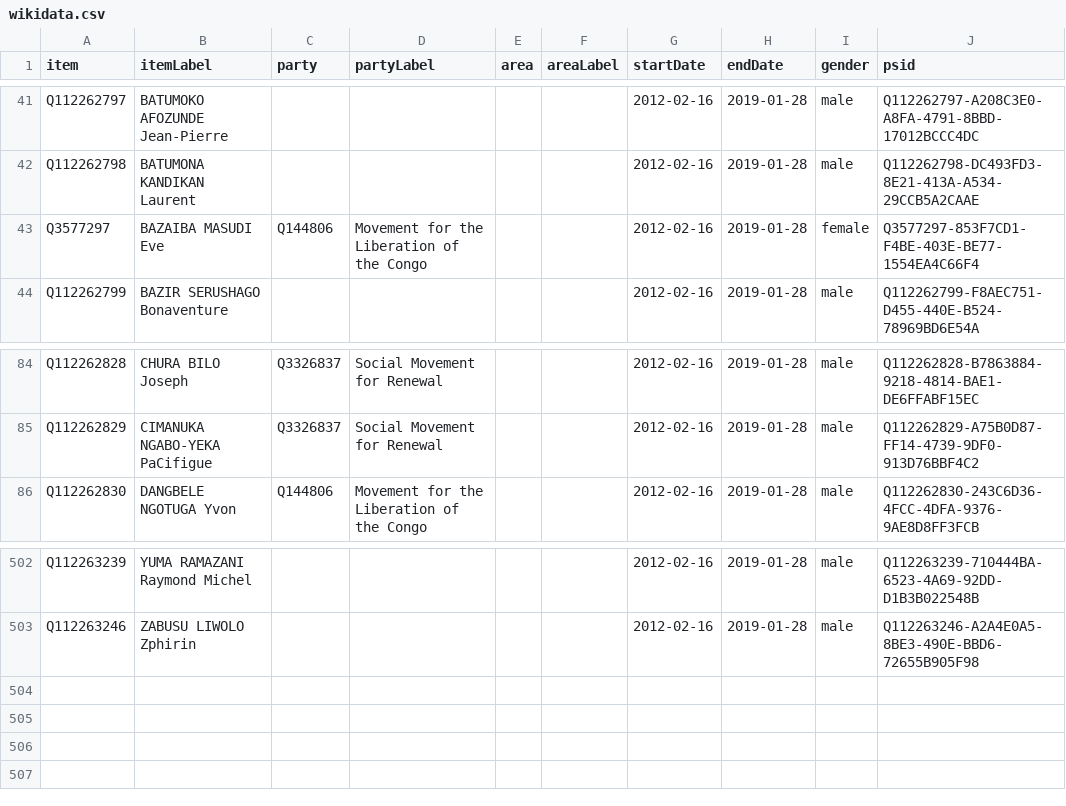
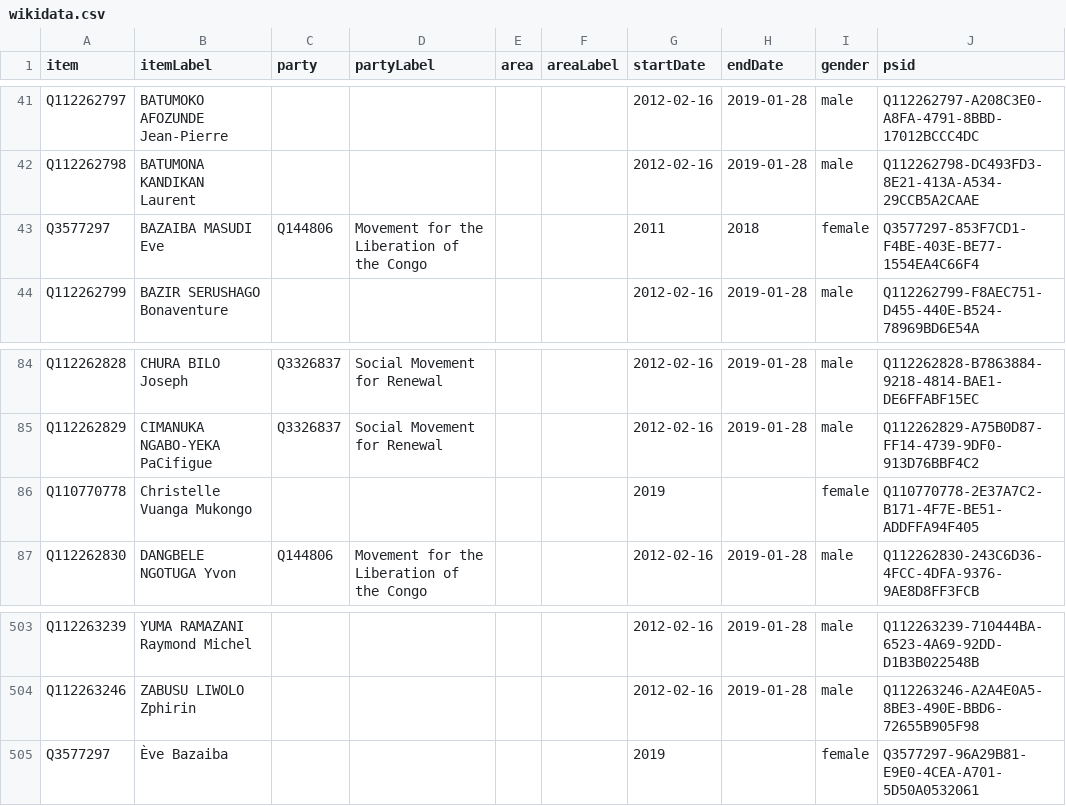
Before and after one commit to every-politician-scrapers/congo-kinshasa-ministers, a CSV file: sources/assembly/2012/wikidata.csv, drawn as a sheet; only a part is shown, gaps mark what is left out.

Commit message:
Compare external sources to Wikidata

```diff
--- a/sources/assembly/2012/wikidata.csv
+++ b/sources/assembly/2012/wikidata.csv
@@ -42,3 +42,3 @@ Q112262797,BATUMOKO AFOZUNDE Jean-Pierre,,,,,2012-02-16,2019-01-28,male,Q1122627
 Q112262798,BATUMONA KANDIKAN Laurent,,,,,2012-02-16,2019-01-28,male,Q112262798-DC493FD3-8E21-413A-A534-29CCB5A2CAAE
-Q3577297,BAZAIBA MASUDI Eve,Q144806,Movement for the Liberation of the Congo,,,2012-02-16,2019-01-28,female,Q3577297-853F7CD1-F4BE-403E-BE77-1554EA4C66F4
+Q3577297,BAZAIBA MASUDI Eve,Q144806,Movement for the Liberation of the Congo,,,2011,2018,female,Q3577297-853F7CD1-F4BE-403E-BE77-1554EA4C66F4
 Q112262799,BAZIR SERUSHAGO Bonaventure,,,,,2012-02-16,2019-01-28,male,Q112262799-F8AEC751-D455-440E-B524-78969BD6E54A
@@ -85,2 +85,3 @@ Q112262828,CHURA BILO Joseph,Q3326837,Social Movement for Renewal,,,2012-02-16,2
 Q112262829,CIMANUKA NGABO-YEKA PaCifigue,Q3326837,Social Movement for Renewal,,,2012-02-16,2019-01-28,male,Q112262829-A75B0D87-FF14-4739-9DF0-913D76BBF4C2
+Q110770778,Christelle Vuanga Mukongo,,,,,2019,,female,Q110770778-2E37A7C2-B171-4F7E-BE51-ADDFFA94F405
 Q112262830,DANGBELE NGOTUGA Yvon,Q144806,Movement for the Liberation of the Congo,,,2012-02-16,2019-01-28,male,Q112262830-243C6D36-4FCC-4DFA-9376-9AE8D8FF3FCB
@@ -503 +504,2 @@ Q112263239,YUMA RAMAZANI Raymond Michel,,,,,2012-02-16,2019-01-28,male,Q11226323
 Q112263246,ZABUSU LIWOLO Zphirin,,,,,2012-02-16,2019-01-28,male,Q112263246-A2A4E0A5-8BE3-490E-BBD6-72655B905F98
+Q3577297,Ève Bazaiba,,,,,2019,,female,Q3577297-96A29B81-E9E0-4CEA-A701-5D50A0532061
```
Also changed, not shown: sources/assembly/2006/wikidata.csv, sources/assembly/2012/diff.csv, 10 other files.
